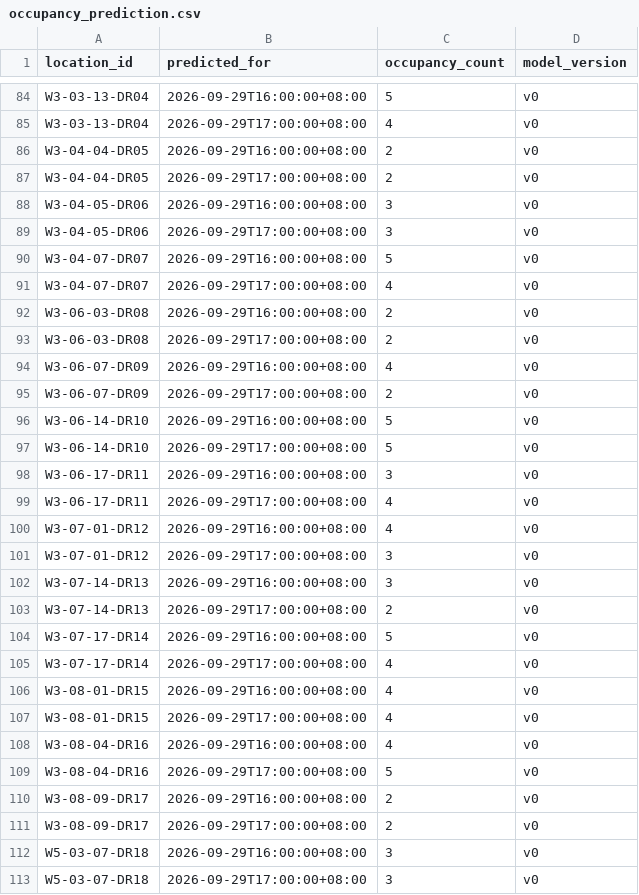
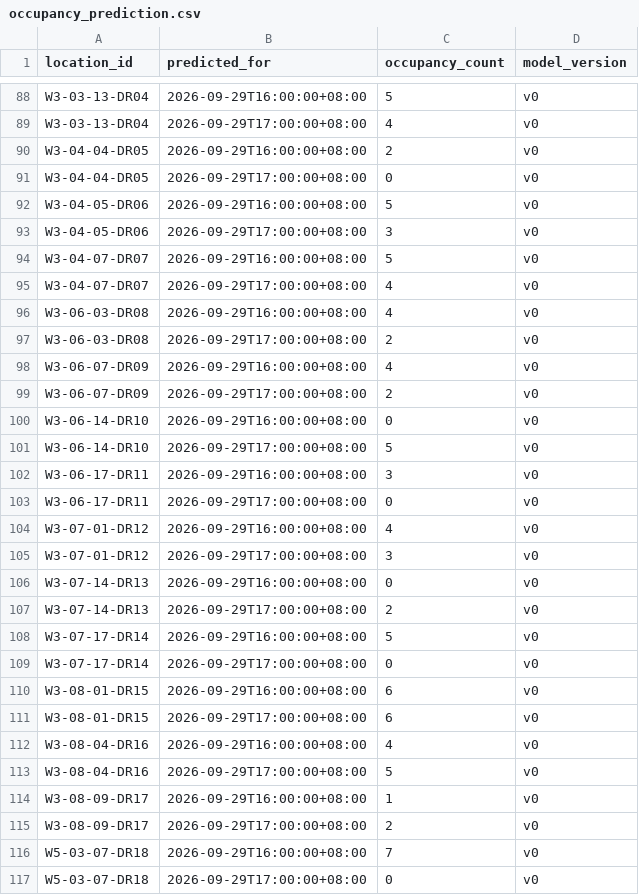
Before and after one commit to kristensngjl/INF2006-Occuscope, a CSV file: data/sample/occupancy_prediction.csv, drawn as a sheet; only a part is shown, gaps mark what is left out; the diff covers the shown part only.

```diff
--- a/data/sample/occupancy_prediction.csv
+++ b/data/sample/occupancy_prediction.csv
@@ -86,4 +90,4 @@ W3-03-13-DR04,2026-09-29T17:00:00+08:00,4,v0
 W3-04-04-DR05,2026-09-29T16:00:00+08:00,2,v0
-W3-04-04-DR05,2026-09-29T17:00:00+08:00,2,v0
-W3-04-05-DR06,2026-09-29T16:00:00+08:00,3,v0
+W3-04-04-DR05,2026-09-29T17:00:00+08:00,0,v0
+W3-04-05-DR06,2026-09-29T16:00:00+08:00,5,v0
 W3-04-05-DR06,2026-09-29T17:00:00+08:00,3,v0
@@ -91,3 +95,3 @@ W3-04-07-DR07,2026-09-29T16:00:00+08:00,5,v0
 W3-04-07-DR07,2026-09-29T17:00:00+08:00,4,v0
-W3-06-03-DR08,2026-09-29T16:00:00+08:00,2,v0
+W3-06-03-DR08,2026-09-29T16:00:00+08:00,4,v0
 W3-06-03-DR08,2026-09-29T17:00:00+08:00,2,v0
@@ -95,19 +99,19 @@ W3-06-07-DR09,2026-09-29T16:00:00+08:00,4,v0
 W3-06-07-DR09,2026-09-29T17:00:00+08:00,2,v0
-W3-06-14-DR10,2026-09-29T16:00:00+08:00,5,v0
+W3-06-14-DR10,2026-09-29T16:00:00+08:00,0,v0
 W3-06-14-DR10,2026-09-29T17:00:00+08:00,5,v0
 W3-06-17-DR11,2026-09-29T16:00:00+08:00,3,v0
-W3-06-17-DR11,2026-09-29T17:00:00+08:00,4,v0
+W3-06-17-DR11,2026-09-29T17:00:00+08:00,0,v0
 W3-07-01-DR12,2026-09-29T16:00:00+08:00,4,v0
 W3-07-01-DR12,2026-09-29T17:00:00+08:00,3,v0
-W3-07-14-DR13,2026-09-29T16:00:00+08:00,3,v0
+W3-07-14-DR13,2026-09-29T16:00:00+08:00,0,v0
 W3-07-14-DR13,2026-09-29T17:00:00+08:00,2,v0
 W3-07-17-DR14,2026-09-29T16:00:00+08:00,5,v0
-W3-07-17-DR14,2026-09-29T17:00:00+08:00,4,v0
-W3-08-01-DR15,2026-09-29T16:00:00+08:00,4,v0
-W3-08-01-DR15,2026-09-29T17:00:00+08:00,4,v0
+W3-07-17-DR14,2026-09-29T17:00:00+08:00,0,v0
+W3-08-01-DR15,2026-09-29T16:00:00+08:00,6,v0
+W3-08-01-DR15,2026-09-29T17:00:00+08:00,6,v0
 W3-08-04-DR16,2026-09-29T16:00:00+08:00,4,v0
 W3-08-04-DR16,2026-09-29T17:00:00+08:00,5,v0
-W3-08-09-DR17,2026-09-29T16:00:00+08:00,2,v0
+W3-08-09-DR17,2026-09-29T16:00:00+08:00,1,v0
 W3-08-09-DR17,2026-09-29T17:00:00+08:00,2,v0
-W5-03-07-DR18,2026-09-29T16:00:00+08:00,3,v0
-W5-03-07-DR18,2026-09-29T17:00:00+08:00,3,v0
+W5-03-07-DR18,2026-09-29T16:00:00+08:00,7,v0
+W5-03-07-DR18,2026-09-29T17:00:00+08:00,0,v0
```
Also changed, not shown: 4 added rows and 37 edited cells elsewhere in this file, data/sample/buildings.csv, data/sample/locations.csv, 26 other files.
